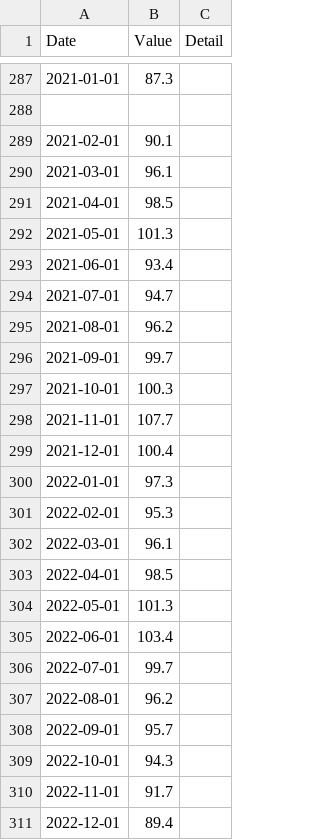
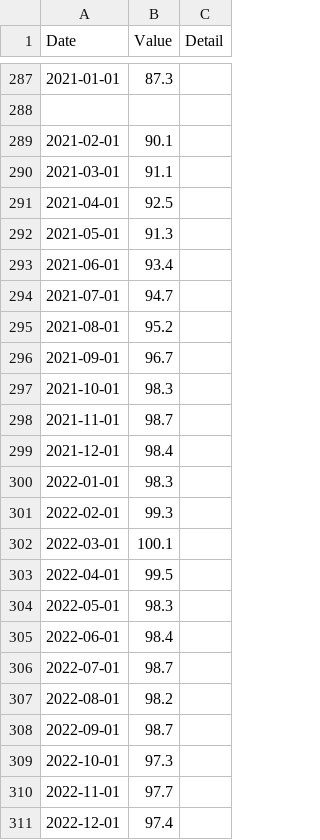
Before and after one commit to rosieneville/rosieneville.github.io, a CSV file: debtEdited.csv, drawn as a sheet; only a part is shown, gaps mark what is left out.

Commit message:
Update debtEdited.csv

```diff
--- a/debtEdited.csv
+++ b/debtEdited.csv
@@ -289,23 +289,23 @@ Date,Value,Detail
 2021-02-01,90.1,
-2021-03-01,96.1,
-2021-04-01,98.5,
-2021-05-01,101.3,
+2021-03-01,91.1,
+2021-04-01,92.5,
+2021-05-01,91.3,
 2021-06-01,93.4,
 2021-07-01,94.7,
-2021-08-01,96.2,
-2021-09-01,99.7,
-2021-10-01,100.3,
-2021-11-01,107.7,
-2021-12-01,100.4,
-2022-01-01,97.3,
-2022-02-01,95.3,
-2022-03-01,96.1,
-2022-04-01,98.5,
-2022-05-01,101.3,
-2022-06-01,103.4,
-2022-07-01,99.7,
-2022-08-01,96.2,
-2022-09-01,95.7,
-2022-10-01,94.3,
-2022-11-01,91.7,
-2022-12-01,89.4,
+2021-08-01,95.2,
+2021-09-01,96.7,
+2021-10-01,98.3,
+2021-11-01,98.7,
+2021-12-01,98.4,
+2022-01-01,98.3,
+2022-02-01,99.3,
+2022-03-01,100.1,
+2022-04-01,99.5,
+2022-05-01,98.3,
+2022-06-01,98.4,
+2022-07-01,98.7,
+2022-08-01,98.2,
+2022-09-01,98.7,
+2022-10-01,97.3,
+2022-11-01,97.7,
+2022-12-01,97.4,
```
